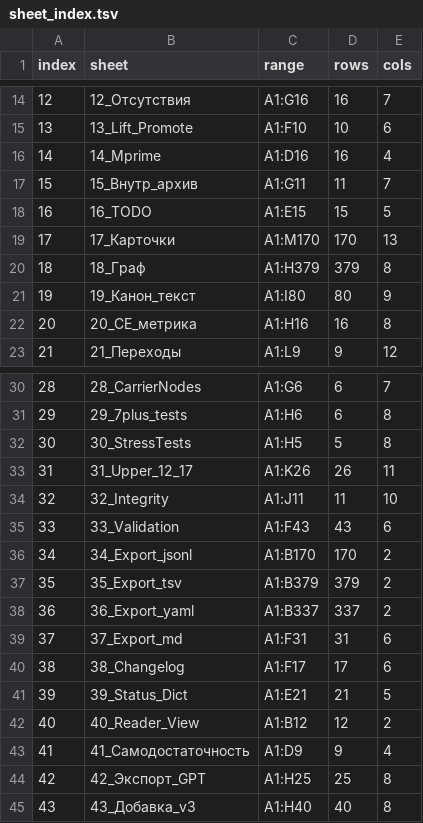
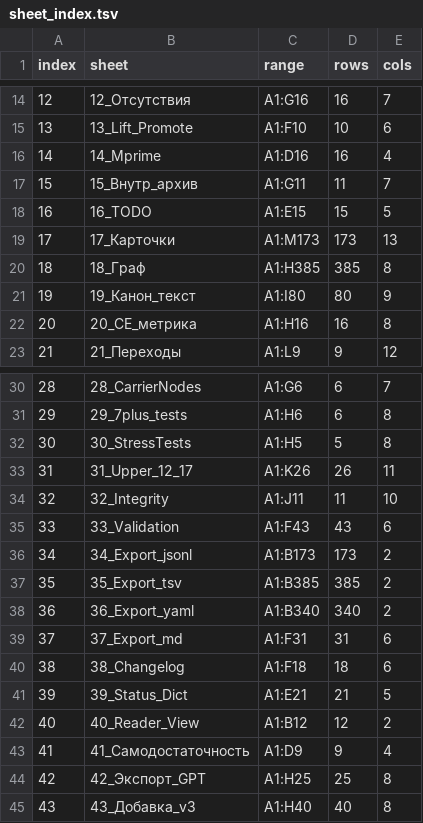
Before and after one commit to mcdos529665-gif/FTS-Validation, a TSV file: source/sheet_index.tsv, drawn as a sheet; only a part is shown, gaps mark what is left out.

```diff
--- a/source/sheet_index.tsv
+++ b/source/sheet_index.tsv
@@ -18,4 +18,4 @@ index	sheet	range	rows	cols
 16	16_TODO	A1:E15	15	5
-17	17_Карточки	A1:M170	170	13
-18	18_Граф	A1:H379	379	8
+17	17_Карточки	A1:M173	173	13
+18	18_Граф	A1:H385	385	8
 19	19_Канон_текст	A1:I80	80	9
@@ -35,7 +35,7 @@ index	sheet	range	rows	cols
 33	33_Validation	A1:F43	43	6
-34	34_Export_jsonl	A1:B170	170	2
-35	35_Export_tsv	A1:B379	379	2
-36	36_Export_yaml	A1:B337	337	2
+34	34_Export_jsonl	A1:B173	173	2
+35	35_Export_tsv	A1:B385	385	2
+36	36_Export_yaml	A1:B340	340	2
 37	37_Export_md	A1:F31	31	6
-38	38_Changelog	A1:F17	17	6
+38	38_Changelog	A1:F18	18	6
 39	39_Status_Dict	A1:E21	21	5
```
Also changed, not shown: source/fts_graph_full.tsv, source/fts_triples.tsv, 23 other files.
